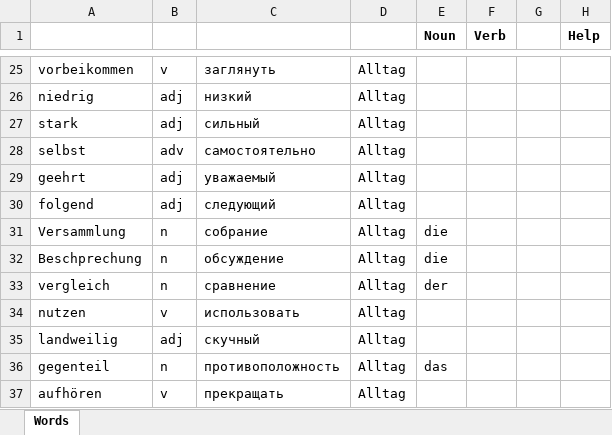
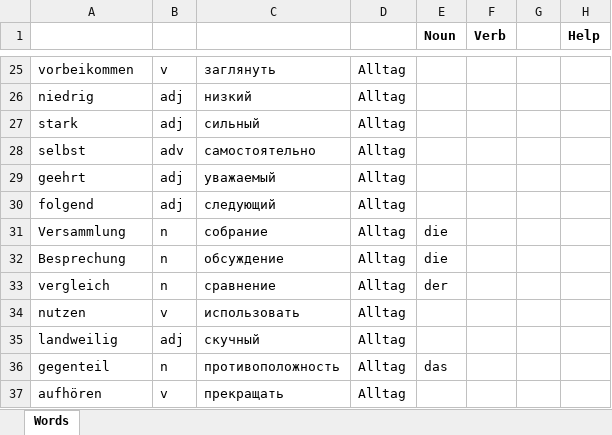
Before and after one commit to amvasil-v/das_woerterbuch, an Excel workbook: woerterbuch.xlsx, sheet Words, drawn as a sheet; only a part is shown, gaps mark what is left out; values as stored, in another font and other column widths than the file's, no borders; the diff names each change by its address in the sheet, - before the commit and + after, or states it on an @@ line.

Commit message:
refactor word parser and add help

```diff
--- a/woerterbuch.xlsx (sheet Words)
+++ b/woerterbuch.xlsx (sheet Words)
-A32: Beschprechung
+A32: Besprechung
```
Also changed, not shown: 4 other files.
